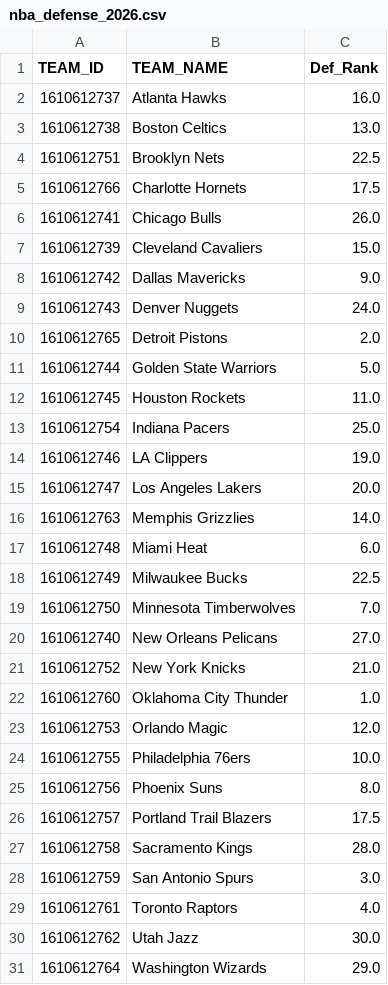
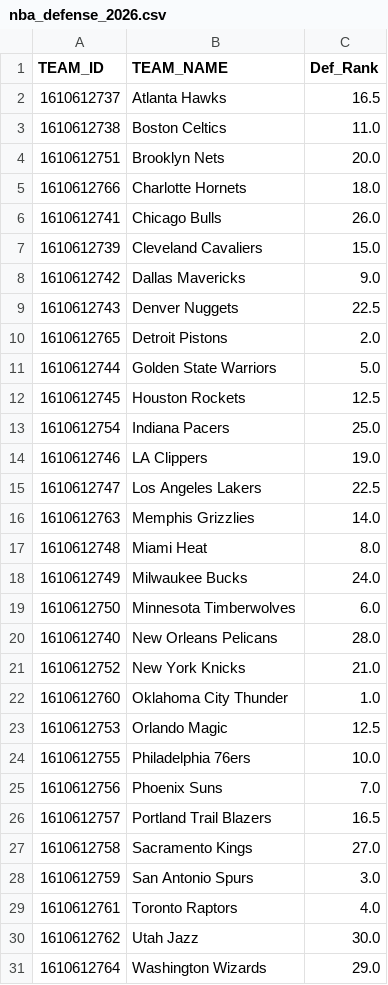
Before and after one commit to schludaskers/nba-dfs-app, a CSV file: nba_defense_2026.csv, drawn as a sheet.

```diff
--- a/nba_defense_2026.csv
+++ b/nba_defense_2026.csv
@@ -1,6 +1,6 @@
 TEAM_ID,TEAM_NAME,Def_Rank
-1610612737,Atlanta Hawks,16.0
-1610612738,Boston Celtics,13.0
-1610612751,Brooklyn Nets,22.5
-1610612766,Charlotte Hornets,17.5
+1610612737,Atlanta Hawks,16.5
+1610612738,Boston Celtics,11.0
+1610612751,Brooklyn Nets,20.0
+1610612766,Charlotte Hornets,18.0
 1610612741,Chicago Bulls,26.0
@@ -8,21 +8,21 @@ TEAM_ID,TEAM_NAME,Def_Rank
 1610612742,Dallas Mavericks,9.0
-1610612743,Denver Nuggets,24.0
+1610612743,Denver Nuggets,22.5
 1610612765,Detroit Pistons,2.0
 1610612744,Golden State Warriors,5.0
-1610612745,Houston Rockets,11.0
+1610612745,Houston Rockets,12.5
 1610612754,Indiana Pacers,25.0
 1610612746,LA Clippers,19.0
-1610612747,Los Angeles Lakers,20.0
+1610612747,Los Angeles Lakers,22.5
 1610612763,Memphis Grizzlies,14.0
-1610612748,Miami Heat,6.0
-1610612749,Milwaukee Bucks,22.5
-1610612750,Minnesota Timberwolves,7.0
-1610612740,New Orleans Pelicans,27.0
+1610612748,Miami Heat,8.0
+1610612749,Milwaukee Bucks,24.0
+1610612750,Minnesota Timberwolves,6.0
+1610612740,New Orleans Pelicans,28.0
 1610612752,New York Knicks,21.0
 1610612760,Oklahoma City Thunder,1.0
-1610612753,Orlando Magic,12.0
+1610612753,Orlando Magic,12.5
 1610612755,Philadelphia 76ers,10.0
-1610612756,Phoenix Suns,8.0
-1610612757,Portland Trail Blazers,17.5
-1610612758,Sacramento Kings,28.0
+1610612756,Phoenix Suns,7.0
+1610612757,Portland Trail Blazers,16.5
+1610612758,Sacramento Kings,27.0
 1610612759,San Antonio Spurs,3.0
```
Also changed, not shown: nba_usage_2026.csv, 2 other files.
